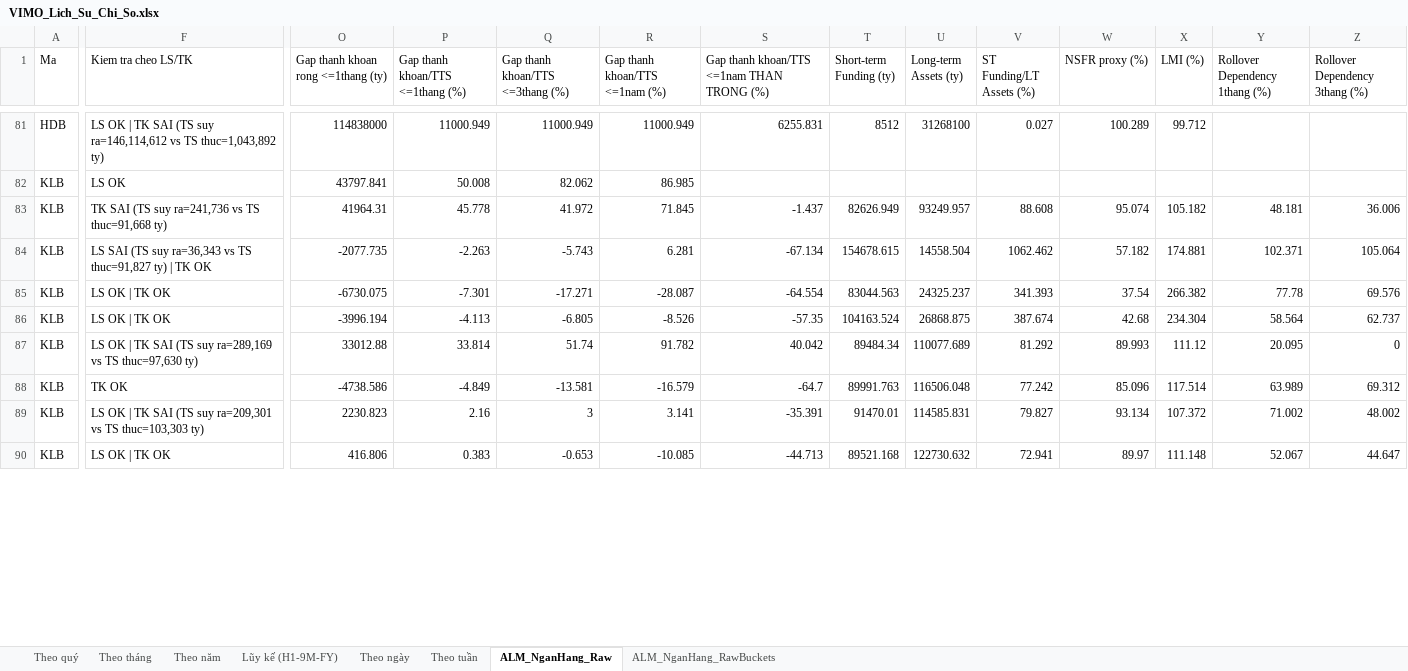
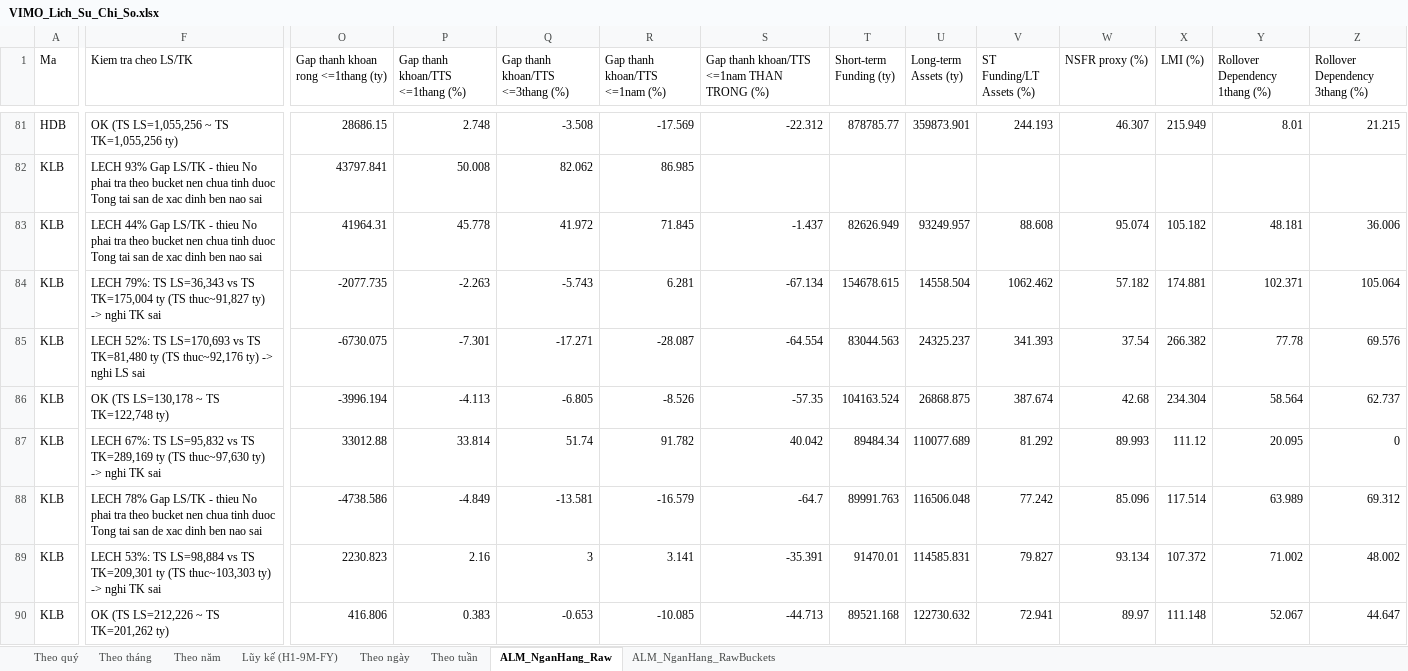
Before and after one commit to Truongutc/Phan-tich-FA, an Excel workbook: Bao cao/VIMO/VIMO_Lich_Su_Chi_So.xlsx, sheet ALM_NganHang_Raw, drawn as a sheet; only a part is shown, gaps mark what is left out; values as stored, in another font and other column widths than the file's, no borders; the diff covers the shown part only; the diff names each change by its address in the sheet, - before the commit and + after, or states it on an @@ line.

```diff
--- a/Bao cao/VIMO/VIMO_Lich_Su_Chi_So.xlsx (sheet ALM_NganHang_Raw)
+++ b/Bao cao/VIMO/VIMO_Lich_Su_Chi_So.xlsx (sheet ALM_NganHang_Raw)
-F81 (Kiem tra cheo LS/TK): LS OK | TK SAI (TS suy ra=146,114,612 vs TS thuc=1,043,892 ty)
+F81 (Kiem tra cheo LS/TK): OK (TS LS=1,055,256 ~ TS TK=1,055,256 ty)
-O81: 114838000
+O81: 28686.15
-P81 (Gap thanh khoan/TTS <=1thang (%)): 11000.949
+P81 (Gap thanh khoan/TTS <=1thang (%)): 2.748
-Q81 (Gap thanh khoan/TTS <=3thang (%)): 11000.949
+Q81 (Gap thanh khoan/TTS <=3thang (%)): -3.508
-R81 (Gap thanh khoan/TTS <=1nam (%)): 11000.949
+R81 (Gap thanh khoan/TTS <=1nam (%)): -17.569
-S81: 6255.831
+S81: -22.312
-T81 (Short-term Funding (ty)): 8512
+T81 (Short-term Funding (ty)): 878785.77
-U81 (Long-term Assets (ty)): 31268100
+U81 (Long-term Assets (ty)): 359873.901
-V81 (ST Funding/LT Assets (%)): 0.027
+V81 (ST Funding/LT Assets (%)): 244.193
-W81 (NSFR proxy (%)): 100.289
+W81 (NSFR proxy (%)): 46.307
-X81 (LMI (%)): 99.712
+X81 (LMI (%)): 215.949
-Y81 (Rollover Dependency 1thang (%)): (empty)
+Y81 (Rollover Dependency 1thang (%)): 8.01
-Z81 (Rollover Dependency 3thang (%)): (empty)
+Z81 (Rollover Dependency 3thang (%)): 21.215
-F82 (Kiem tra cheo LS/TK): LS OK
+F82 (Kiem tra cheo LS/TK): LECH 93% Gap LS/TK - thieu No phai tra theo bucket nen chua tinh duoc Tong tai san de xac dinh ben nao sai
-F83 (Kiem tra cheo LS/TK): TK SAI (TS suy ra=241,736 vs TS thuc=91,668 ty)
+F83 (Kiem tra cheo LS/TK): LECH 44% Gap LS/TK - thieu No phai tra theo bucket nen chua tinh duoc Tong tai san de xac dinh ben nao sai
-F84 (Kiem tra cheo LS/TK): LS SAI (TS suy ra=36,343 vs TS thuc=91,827 ty) | TK OK
+F84 (Kiem tra cheo LS/TK): LECH 79%: TS LS=36,343 vs TS TK=175,004 ty (TS thuc~91,827 ty) -> nghi TK sai
-F85 (Kiem tra cheo LS/TK): LS OK | TK OK
+F85 (Kiem tra cheo LS/TK): LECH 52%: TS LS=170,693 vs TS TK=81,480 ty (TS thuc~92,176 ty) -> nghi LS sai
-F86 (Kiem tra cheo LS/TK): LS OK | TK OK
+F86 (Kiem tra cheo LS/TK): OK (TS LS=130,178 ~ TS TK=122,748 ty)
-F87 (Kiem tra cheo LS/TK): LS OK | TK SAI (TS suy ra=289,169 vs TS thuc=97,630 ty)
+F87 (Kiem tra cheo LS/TK): LECH 67%: TS LS=95,832 vs TS TK=289,169 ty (TS thuc~97,630 ty) -> nghi TK sai
-F88 (Kiem tra cheo LS/TK): TK OK
+F88 (Kiem tra cheo LS/TK): LECH 78% Gap LS/TK - thieu No phai tra theo bucket nen chua tinh duoc Tong tai san de xac dinh ben nao sai
-F89 (Kiem tra cheo LS/TK): LS OK | TK SAI (TS suy ra=209,301 vs TS thuc=103,303 ty)
+F89 (Kiem tra cheo LS/TK): LECH 53%: TS LS=98,884 vs TS TK=209,301 ty (TS thuc~103,303 ty) -> nghi TK sai
-F90 (Kiem tra cheo LS/TK): LS OK | TK OK
+F90 (Kiem tra cheo LS/TK): OK (TS LS=212,226 ~ TS TK=201,262 ty)
```
Also changed, not shown: 254 edited cells elsewhere in this sheet, sheet ALM_NganHang_RawBuckets, 3 other files.
